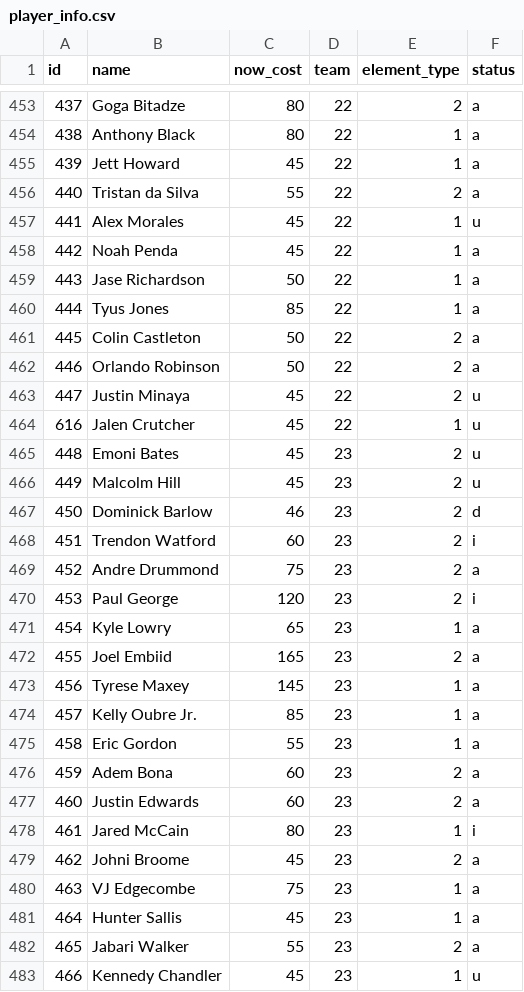
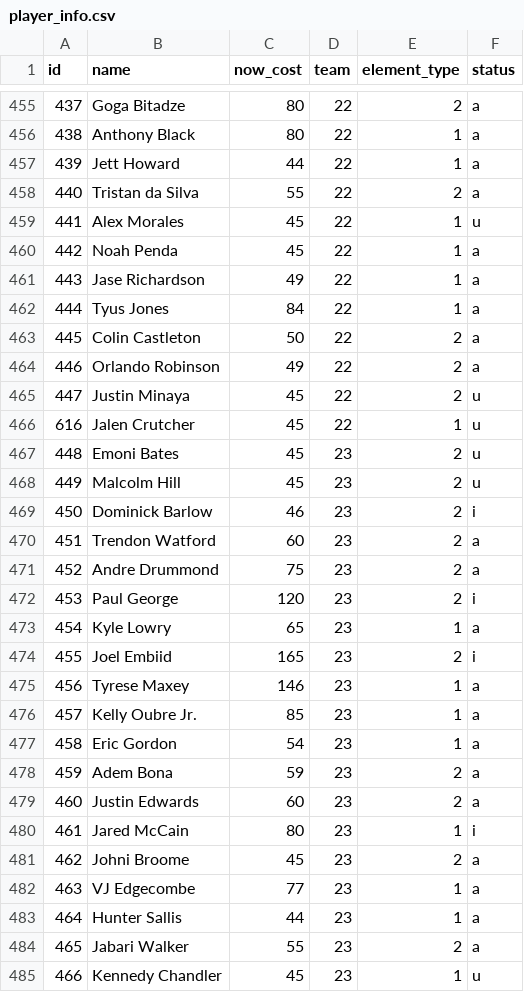
Before and after one commit to adamb2003/nba, a CSV file: data/player_info.csv, drawn as a sheet; only a part is shown, gaps mark what is left out; the diff covers the shown part only.

```diff
--- a/data/player_info.csv
+++ b/data/player_info.csv
@@ -454,3 +456,3 @@ id,name,now_cost,team,element_type,status
 438,Anthony Black,80,22,1,a
-439,Jett Howard,45,22,1,a
+439,Jett Howard,44,22,1,a
 440,Tristan da Silva,55,22,2,a
@@ -458,6 +460,6 @@ id,name,now_cost,team,element_type,status
 442,Noah Penda,45,22,1,a
-443,Jase Richardson,50,22,1,a
-444,Tyus Jones,85,22,1,a
+443,Jase Richardson,49,22,1,a
+444,Tyus Jones,84,22,1,a
 445,Colin Castleton,50,22,2,a
-446,Orlando Robinson,50,22,2,a
+446,Orlando Robinson,49,22,2,a
 447,Justin Minaya,45,22,2,u
@@ -466,4 +468,4 @@ id,name,now_cost,team,element_type,status
 449,Malcolm Hill,45,23,2,u
-450,Dominick Barlow,46,23,2,d
-451,Trendon Watford,60,23,2,i
+450,Dominick Barlow,46,23,2,i
+451,Trendon Watford,60,23,2,a
 452,Andre Drummond,75,23,2,a
@@ -471,7 +473,7 @@ id,name,now_cost,team,element_type,status
 454,Kyle Lowry,65,23,1,a
-455,Joel Embiid,165,23,2,a
-456,Tyrese Maxey,145,23,1,a
+455,Joel Embiid,165,23,2,i
+456,Tyrese Maxey,146,23,1,a
 457,Kelly Oubre Jr.,85,23,1,a
-458,Eric Gordon,55,23,1,a
-459,Adem Bona,60,23,2,a
+458,Eric Gordon,54,23,1,a
+459,Adem Bona,59,23,2,a
 460,Justin Edwards,60,23,2,a
@@ -479,4 +481,4 @@ id,name,now_cost,team,element_type,status
 462,Johni Broome,45,23,2,a
-463,VJ Edgecombe,75,23,1,a
-464,Hunter Sallis,45,23,1,a
+463,VJ Edgecombe,77,23,1,a
+464,Hunter Sallis,44,23,1,a
 465,Jabari Walker,55,23,2,a
```
Also changed, not shown: 4 added rows, 2 removed rows and 113 edited cells elsewhere in this file, 5 other files.
